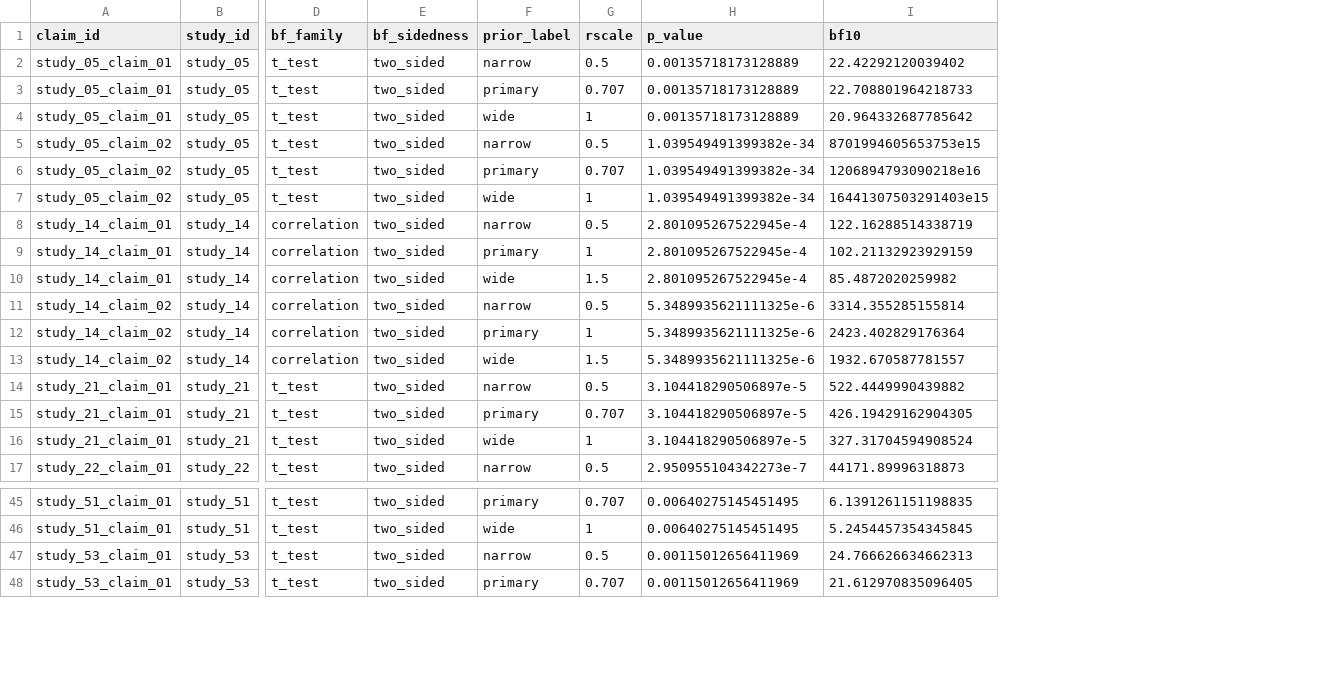
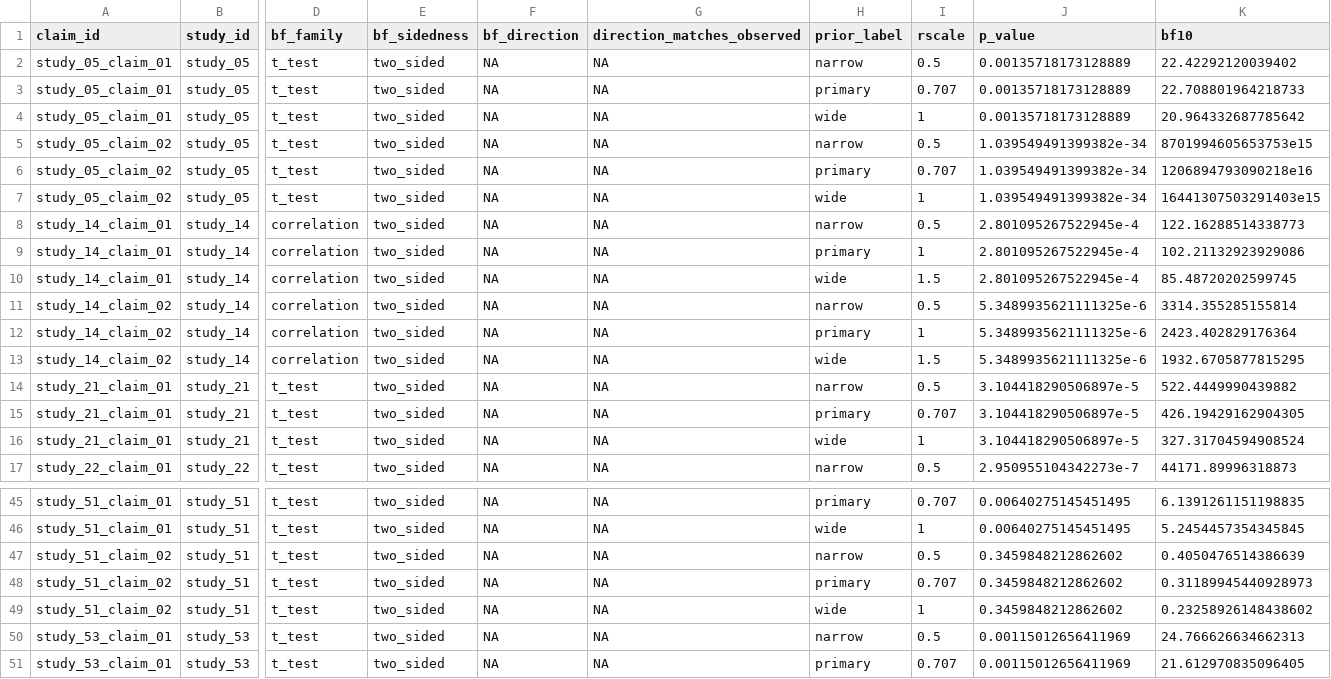
Before and after one commit to carmojudicemota/bayesian-reanalysis-v1, a CSV file: outputs/tables/bayes_factor_results.csv, drawn as a sheet; only a part is shown, gaps mark what is left out; addresses are those after the commit; rows hold the shown columns only; the diff names each change by its address in the sheet, - before the commit and + after, or states it on an @@ line.

```diff
--- a/outputs/tables/bayes_factor_results.csv
+++ b/outputs/tables/bayes_factor_results.csv
+column F (bf_direction), rows 2-17: all NA; rows 45-46: NA | NA; rows 50-51: NA | NA
+column G (direction_matches_observed), rows 2-17: all NA; rows 45-46: NA | NA; rows 50-51: NA | NA
-K8 (bf10): 122.16288514338719
+K8 (bf10): 122.16288514338773
-K9 (bf10): 102.21132923929159
+K9 (bf10): 102.21132923929086
-K10 (bf10): 85.4872020259982
+K10 (bf10): 85.48720202599745
-K13 (bf10): 1932.670587781557
+K13 (bf10): 1932.6705877815295
+row 47: study_51_claim_02 | study_51 | t_test | two_sided | NA | NA | narrow | 0.5 | 0.3459848212862602 | 0.4050476514386639
+row 48: study_51_claim_02 | study_51 | t_test | two_sided | NA | NA | primary | 0.707 | 0.3459848212862602 | 0.31189945440928973
+row 49: study_51_claim_02 | study_51 | t_test | two_sided | NA | NA | wide | 1 | 0.3459848212862602 | 0.23258926148438602
```
Also changed, not shown: config/claim_map.csv, data/derived/claims.csv, 16 other files.
